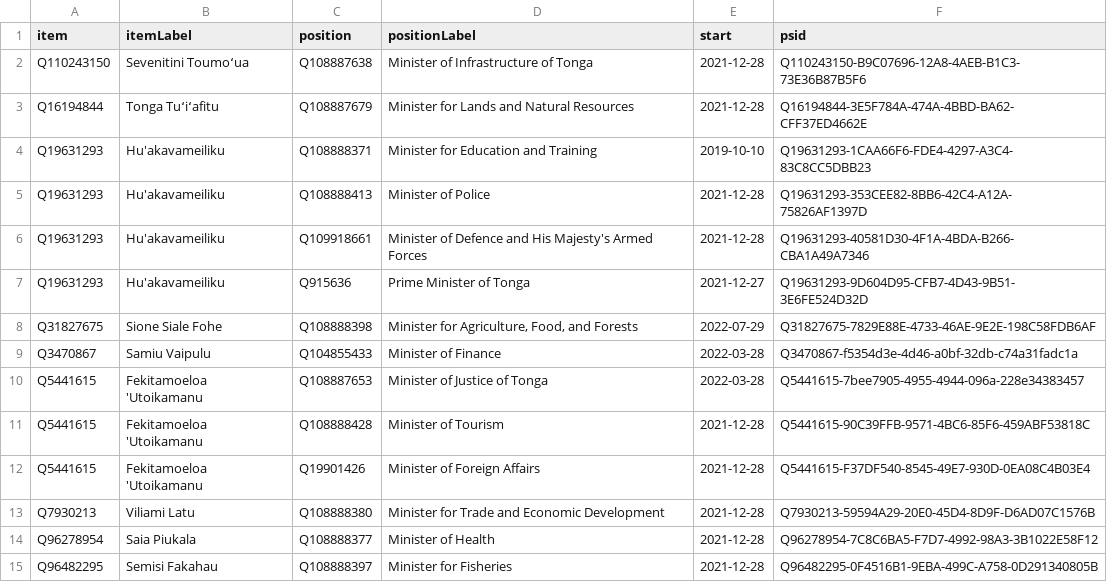
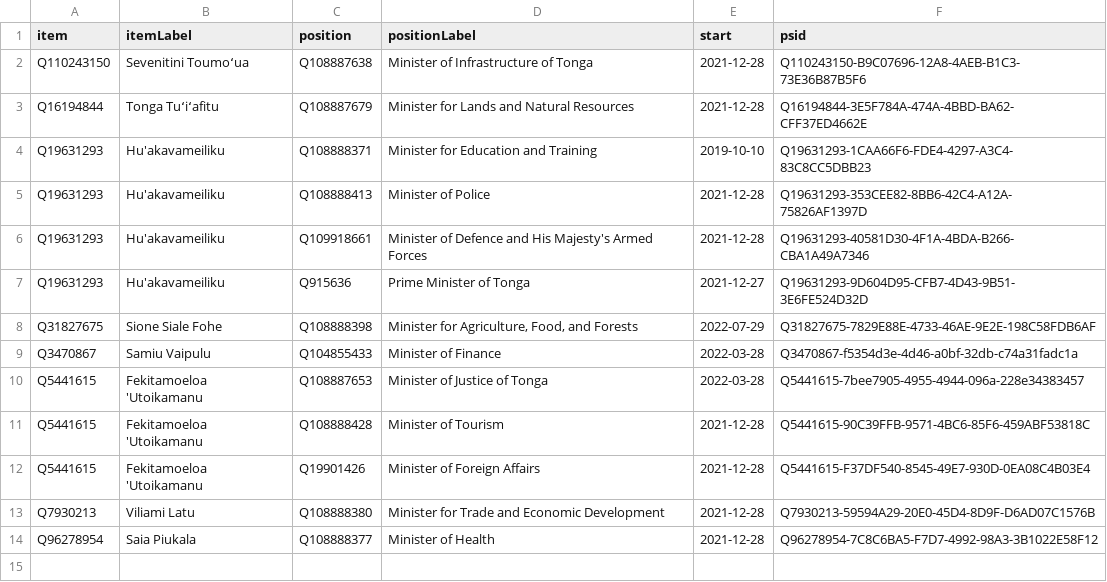
Before and after one commit to Tonyatibbs06/tonga, a CSV file: wikidata/results/current-cabinet.csv, drawn as a sheet.

Commit message:
Run SPARQL queries

```diff
--- a/wikidata/results/current-cabinet.csv
+++ b/wikidata/results/current-cabinet.csv
@@ -14,2 +14 @@ Q7930213,Viliami Latu,Q108888380,Minister for Trade and Economic Development,202
 Q96278954,Saia Piukala,Q108888377,Minister of Health,2021-12-28,Q96278954-7C8C6BA5-F7D7-4992-98A3-3B1022E58F12
-Q96482295,Semisi Fakahau,Q108888397,Minister for Fisheries,2021-12-28,Q96482295-0F4516B1-9EBA-499C-A758-0D291340805B
```
